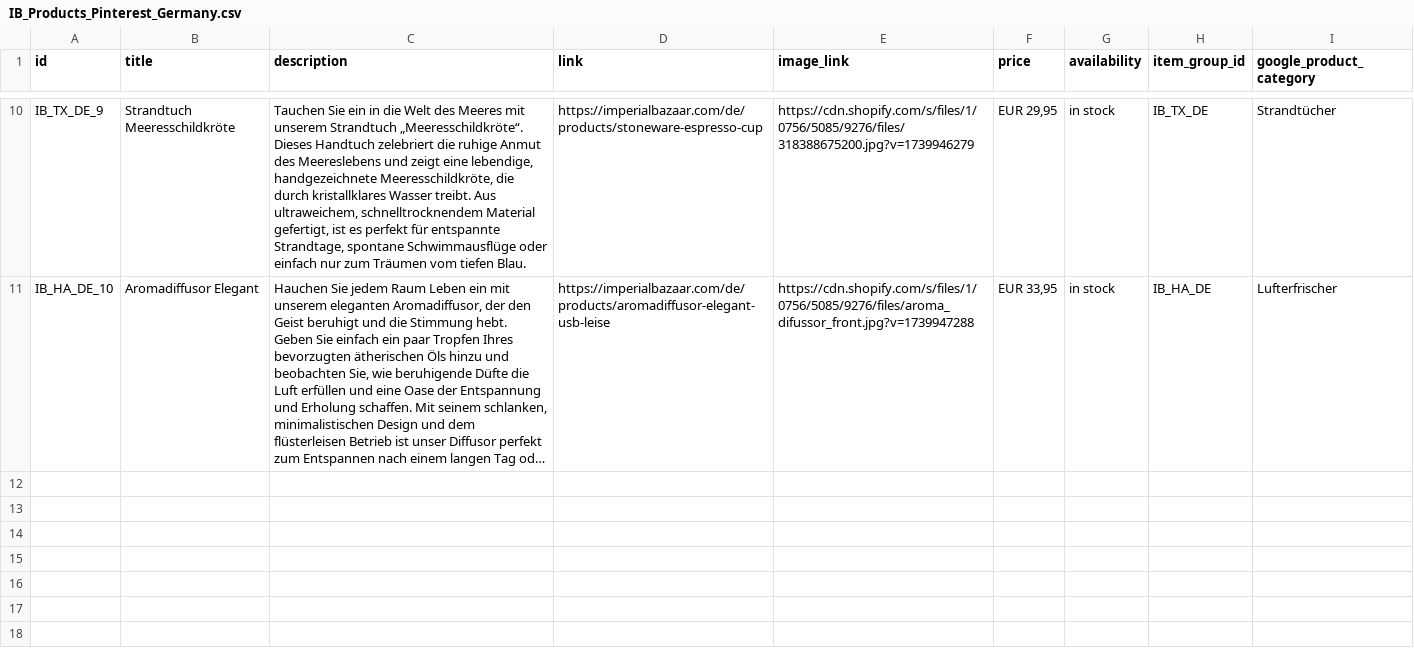
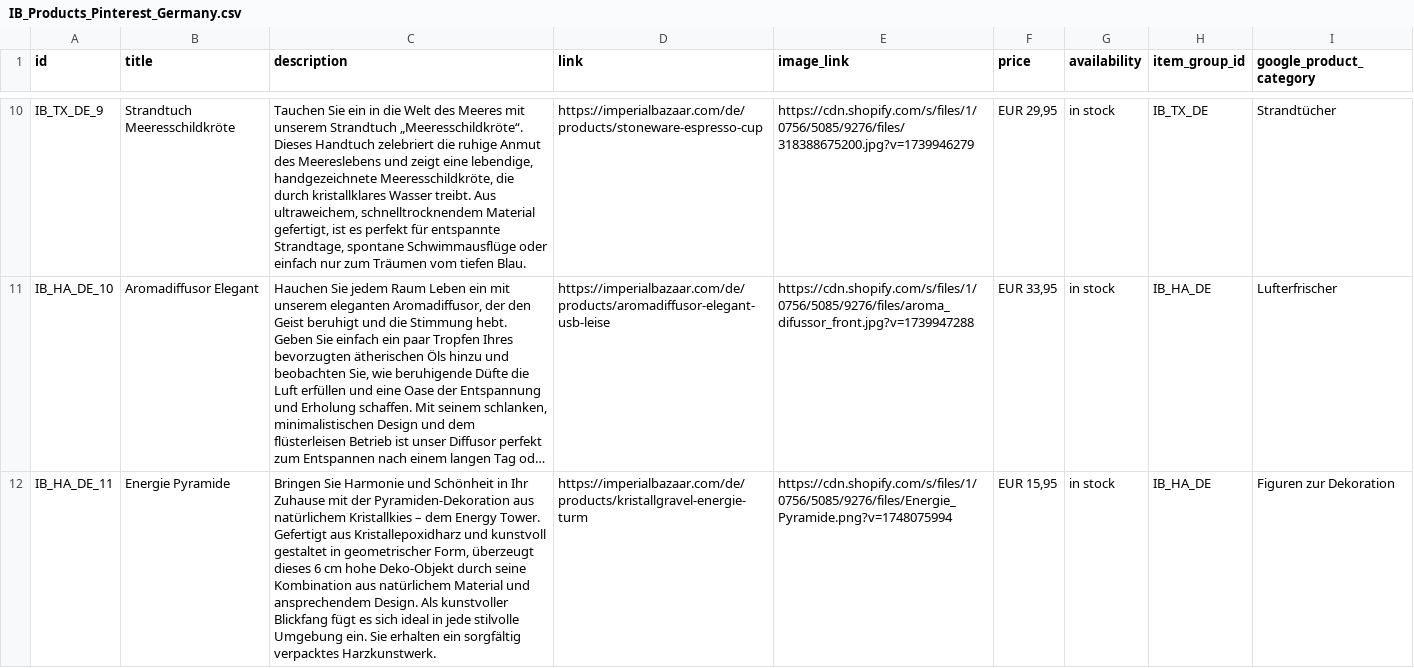
Before and after one commit to Iago0815/IB, a CSV file: IB_Products_Pinterest_Germany.csv, drawn as a sheet; only a part is shown, gaps mark what is left out; long unchanged cells end in …; the diff covers the shown part only; the diff names each change by its address in the sheet, - before the commit and + after, or states it on an @@ line.

Commit message:
update data

```diff
--- a/IB_Products_Pinterest_Germany.csv
+++ b/IB_Products_Pinterest_Germany.csv
+row 12: IB_HA_DE_11 | Energie Pyramide | Bringen Sie Harmonie und Schönheit in Ihr Zuhause mit der Pyramiden-Dekoration aus natürlichem Kristallkies – dem Energy Tower. Gefertigt aus Kristallepoxidharz und kunstvoll gestaltet in geometrischer Form, überzeugt dieses 6 cm hohe Deko-Objekt durch seine Kombination aus natürlichem Material und ansprechendem Design. Als kunstvoller Blickfang fügt es sich ideal in jede stilvolle Umgebung ein. Sie erhalten ein sorgfältig verpacktes Harzkunstwerk. | https://imperialbazaar.com/de/products/kristallgravel-energie-turm | https://cdn.shopify.com/s/files/1/0756/5085/9276/files/Energie_Pyramide.png?v=1748075994 | EUR 15,95 | in stock | IB_HA_DE | Figuren zur Dekoration
```
Also changed, not shown: 2 added rows elsewhere in this file, IB Products Pinterest - products_export.csv.
